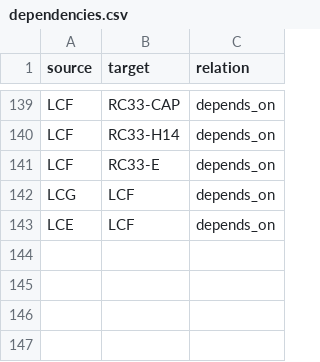
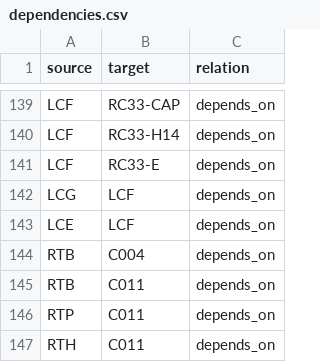
Before and after one commit to FacundoFirmenich/primitive-radix-dynmics, a CSV file: data/dependencies.csv, drawn as a sheet; only a part is shown, gaps mark what is left out; the diff names each change by its address in the sheet, - before the commit and + after, or states it on an @@ line.

```diff
--- a/data/dependencies.csv
+++ b/data/dependencies.csv
+row 144: RTB | C004 | depends_on
+row 145: RTB | C011 | depends_on
+row 146: RTP | C011 | depends_on
+row 147: RTH | C011 | depends_on
```
Also changed, not shown: data/artifacts.csv, data/claims.csv, 21 other files.
